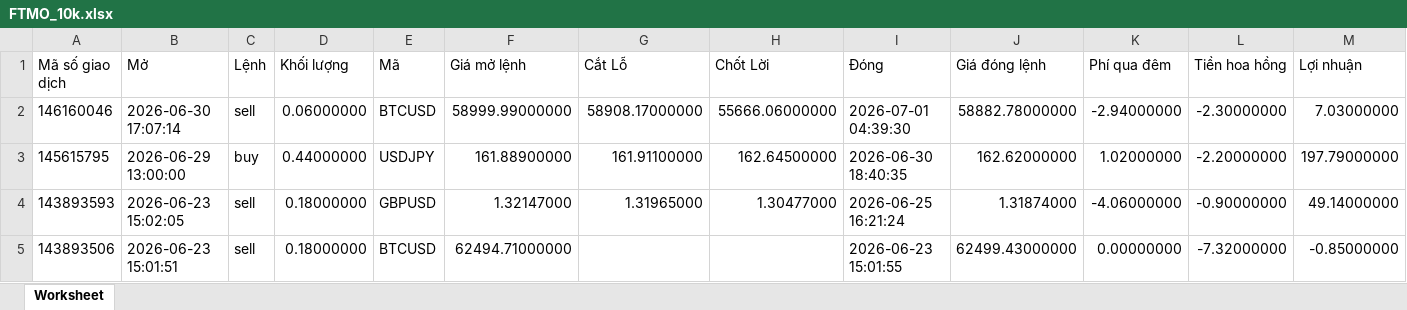
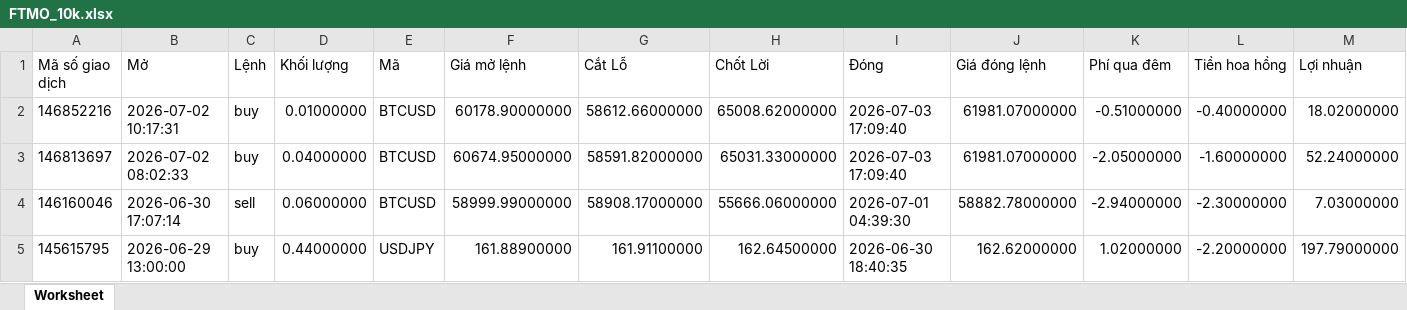
Before and after one commit to minhnguyen1604/lambdacapital_dashboard, an Excel workbook: data/FTMO_10k.xlsx, sheet Worksheet, drawn as a sheet; only a part is shown; the shorter side is filled out with more unchanged rows; values as stored, in another font and other column widths than the file's, no borders; rows hold the shown columns only; the diff names each change by its address in the sheet, - before the commit and + after, or states it on an @@ line.

```diff
--- a/data/FTMO_10k.xlsx (sheet Worksheet)
+++ b/data/FTMO_10k.xlsx (sheet Worksheet)
+row 2: 146852216 | 2026-07-02 10:17:31 | buy | 0.01000000 | BTCUSD | 60178.90000000 | 58612.66000000 | 65008.62000000 | 2026-07-03 17:09:40 | 61981.07000000 | -0.51000000 | -0.40000000 | 18.02000000
+row 3: 146813697 | 2026-07-02 08:02:33 | buy | 0.04000000 | BTCUSD | 60674.95000000 | 58591.82000000 | 65031.33000000 | 2026-07-03 17:09:40 | 61981.07000000 | -2.05000000 | -1.60000000 | 52.24000000
```
Also changed, not shown: data/FTMO_100k_1.xlsx, 9 other files.
